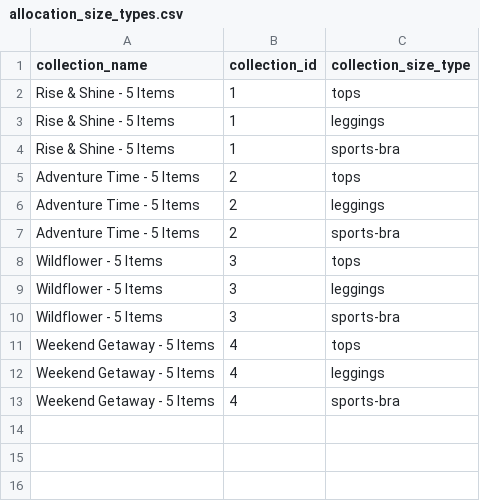
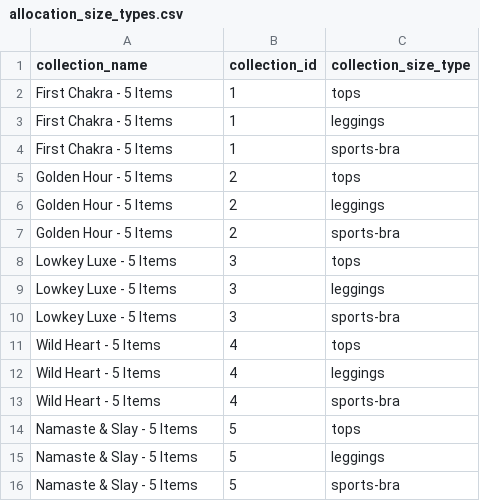
Before and after one commit to FLWallace105/allocation, a CSV file: allocation_size_types.csv, drawn as a sheet.

```diff
--- a/allocation_size_types.csv
+++ b/allocation_size_types.csv
@@ -1,13 +1,16 @@
 collection_name,collection_id,collection_size_type
-Rise & Shine - 5 Items,1,tops
-Rise & Shine - 5 Items,1,leggings
-Rise & Shine - 5 Items,1,sports-bra
-Adventure Time - 5 Items,2,tops
-Adventure Time - 5 Items,2,leggings
-Adventure Time - 5 Items,2,sports-bra
-Wildflower - 5 Items,3,tops
-Wildflower - 5 Items,3,leggings
-Wildflower - 5 Items,3,sports-bra
-Weekend Getaway - 5 Items,4,tops
-Weekend Getaway - 5 Items,4,leggings
-Weekend Getaway - 5 Items,4,sports-bra
+First Chakra - 5 Items,1,tops
+First Chakra - 5 Items,1,leggings
+First Chakra - 5 Items,1,sports-bra
+Golden Hour - 5 Items,2,tops
+Golden Hour - 5 Items,2,leggings
+Golden Hour - 5 Items,2,sports-bra
+Lowkey Luxe - 5 Items,3,tops
+Lowkey Luxe - 5 Items,3,leggings
+Lowkey Luxe - 5 Items,3,sports-bra
+Wild Heart - 5 Items,4,tops
+Wild Heart - 5 Items,4,leggings
+Wild Heart - 5 Items,4,sports-bra
+Namaste & Slay - 5 Items,5,tops
+Namaste & Slay - 5 Items,5,leggings
+Namaste & Slay - 5 Items,5,sports-bra
```
Also changed, not shown: allocation_alternate_products_production.csv, allocation_inventory.csv, 3 other files.
